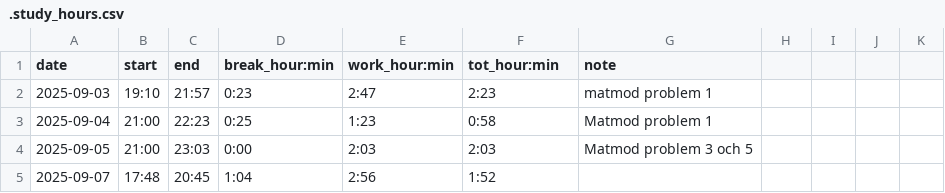
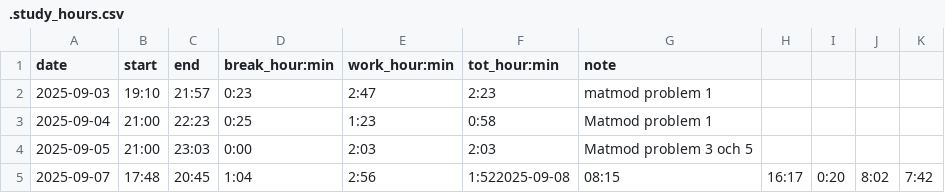
Before and after one commit to adammostrom/timelogger, a CSV file: .study_hours.csv, drawn as a sheet.

```diff
--- a/.study_hours.csv
+++ b/.study_hours.csv
@@ -4,2 +4,2 @@ date,start,end,break_hour:min,work_hour:min,tot_hour:min,note
 2025-09-05,21:00,23:03,0:00,2:03,2:03,Matmod problem 3 och 5
-2025-09-07,17:48,20:45,1:04,2:56,1:52
+2025-09-07,17:48,20:45,1:04,2:56,1:522025-09-08,08:15,16:17,0:20,8:02,7:42
```
Also changed, not shown: 1 other file.
